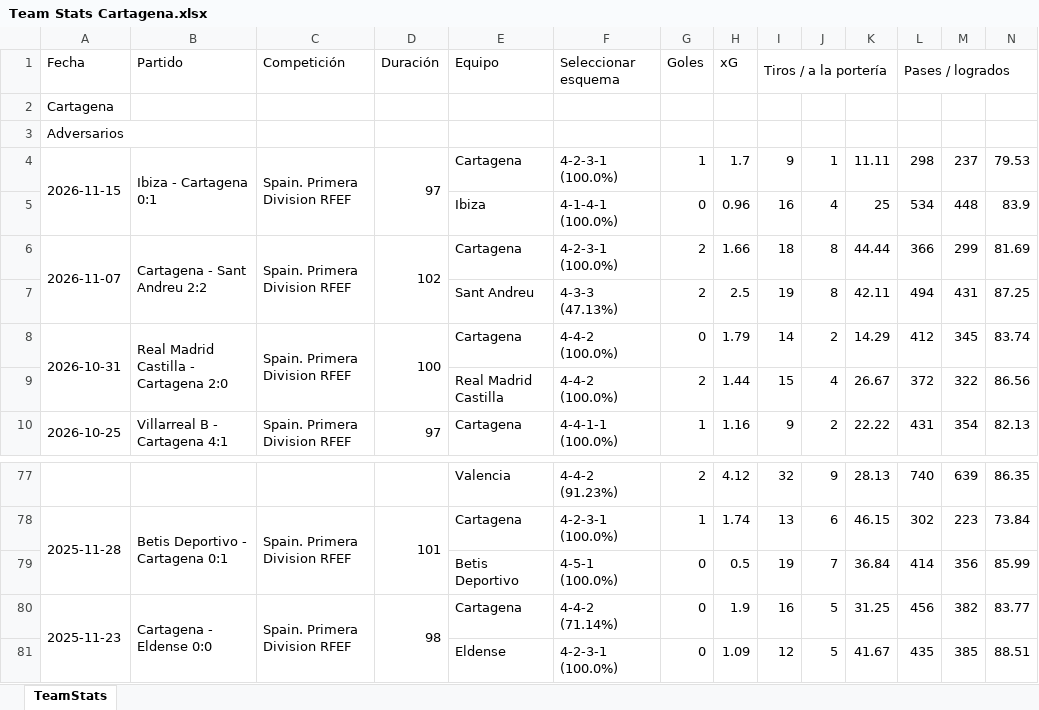
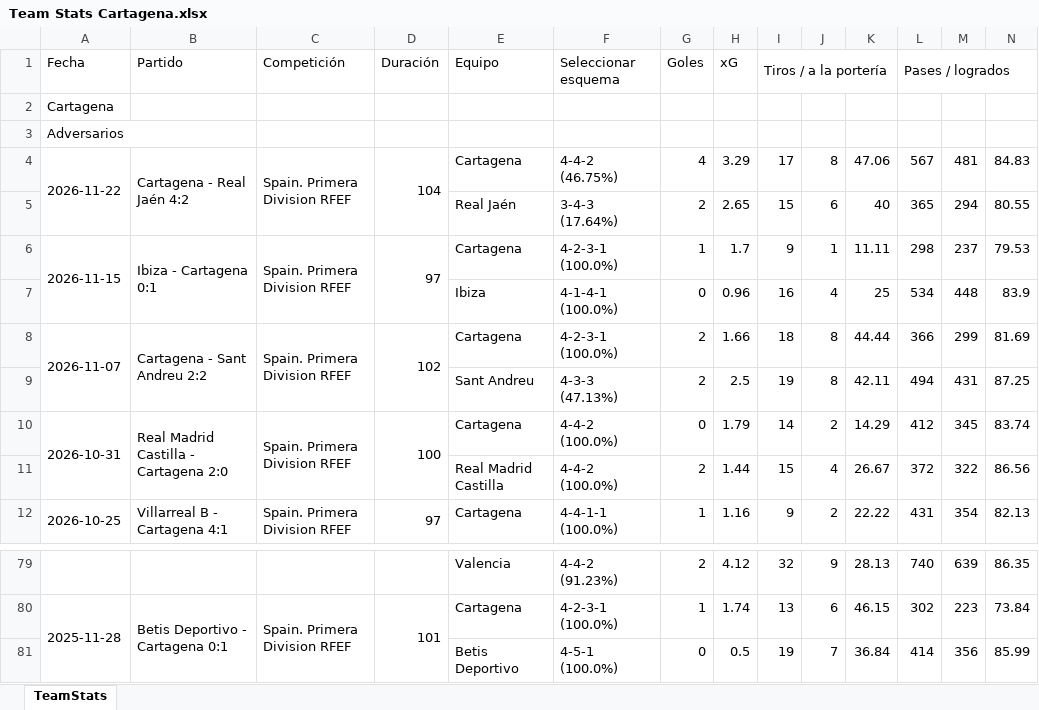
Before and after one commit to vceazurita-ship-it/Real-Madrid-Castilla-26-27, an Excel workbook: public/data/wys/Team Stats Cartagena.xlsx, sheet TeamStats, drawn as a sheet; only a part is shown, gaps mark what is left out; values as stored, in another font and other column widths than the file's, no borders; removed rows and columns are numbered as before the commit, all else as after; rows hold the shown columns only; the diff names each change by its address in the sheet, - before the commit and + after, or states it on an @@ line.

```diff
--- a/public/data/wys/Team Stats Cartagena.xlsx (sheet TeamStats)
+++ b/public/data/wys/Team Stats Cartagena.xlsx (sheet TeamStats)
+row 4: 2026-11-22 | Cartagena - Real Jaén 4:2 | Spain. Primera Division RFEF | 104 | Cartagena | 4-4-2 (46.75%) | 4 | 3.29 | 17 | 8 | 47.06 | 567 | 481 | 84.83
+row 5:  |  |  |  | Real Jaén | 3-4-3 (17.64%) | 2 | 2.65 | 15 | 6 | 40 | 365 | 294 | 80.55
-row 80: 2025-11-23 | Cartagena - Eldense 0:0 | Spain. Primera Division RFEF | 98 | Cartagena | 4-4-2 (71.14%) | 0 | 1.9 | 16 | 5 | 31.25 | 456 | 382 | 83.77
-row 81:  |  |  |  | Eldense | 4-2-3-1 (100.0%) | 0 | 1.09 | 12 | 5 | 41.67 | 435 | 385 | 88.51
```
Also changed, not shown: public/data/wys/Player Stats 1.xlsx, public/data/wys/Player Stats 2.xlsx, 11 other files.
